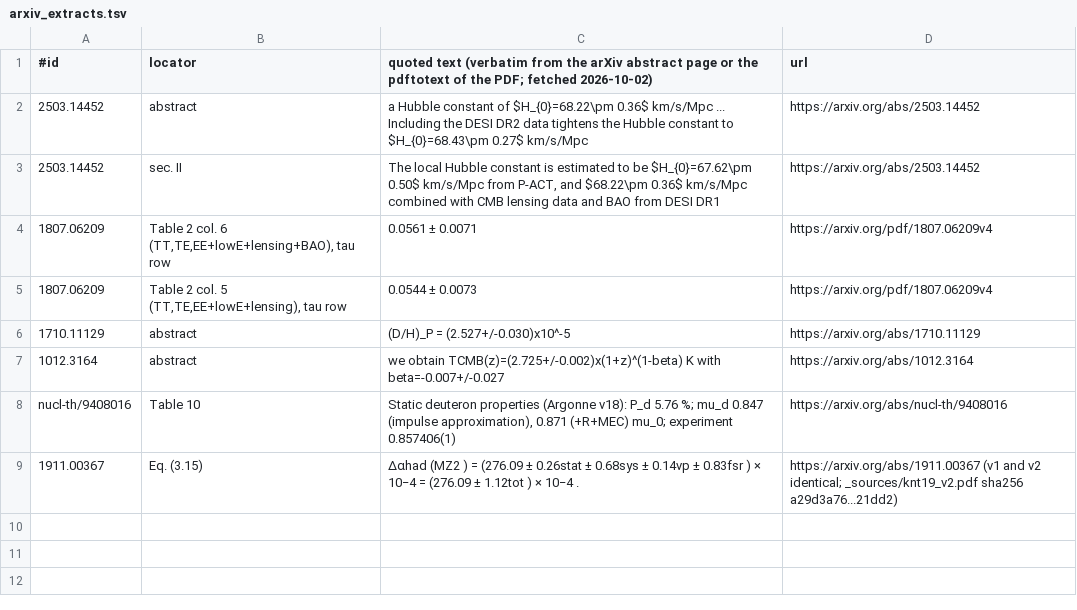
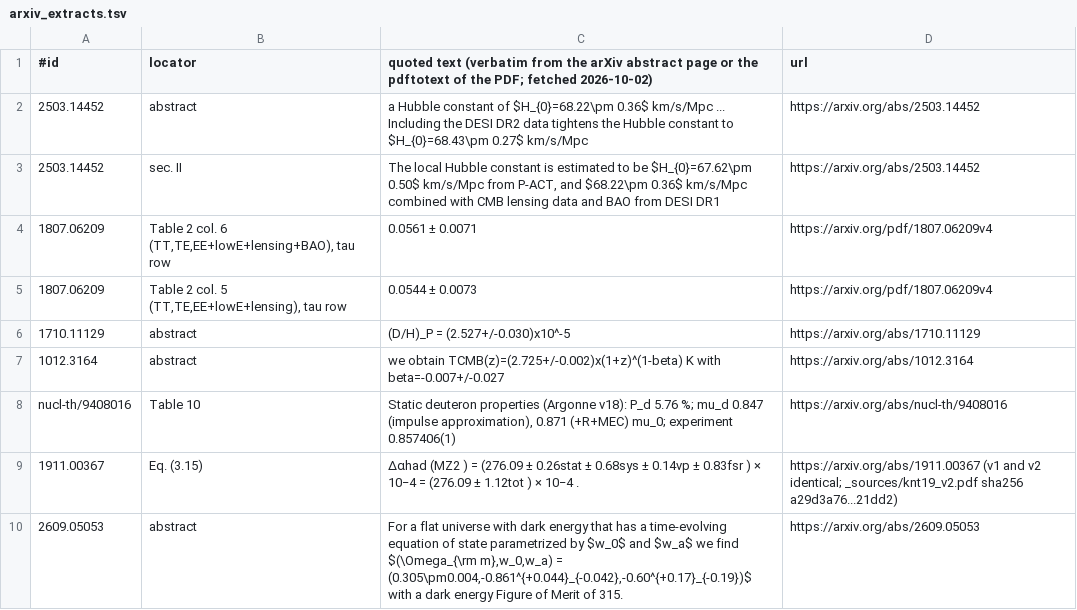
Before and after one commit to dappalumbo91/FSOT-2.1-Cpp, a TSV file: reference/evidence/arxiv_extracts.tsv, drawn as a sheet; the diff names each change by its address in the sheet, - before the commit and + after, or states it on an @@ line.

```diff
--- a/reference/evidence/arxiv_extracts.tsv
+++ b/reference/evidence/arxiv_extracts.tsv
+row 10: 2609.05053 | abstract | For a flat universe with dark energy that has a time-evolving equation of state parametrized by $w_0$ and $w_a$ we find $(\Omega_{\rm m},w_0,w_a) = (0.305\pm0.004,-0.861^{+0.044}_{-0.042},-0.60^{+0.17}_{-0.19})$ with a dark energy Figure of Merit of 315. | https://arxiv.org/abs/2609.05053
```
Also changed, not shown: audit/precision_2026-10-02.tsv, reference/prediction_map_2026-10-02.tsv, 12 other files.
